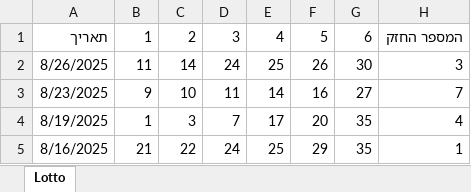
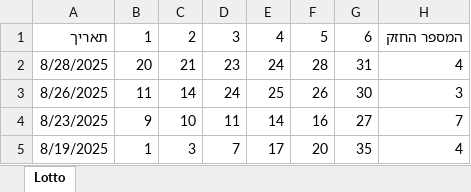
Before and after one commit to eliranneeman/loto_hot_number, an Excel workbook: Lotto.xlsx, sheet Lotto, drawn as a sheet; only a part is shown; the shorter side is filled out with more unchanged rows; values as stored, in another font and other column widths than the file's, no borders; the diff names each change by its address in the sheet, - before the commit and + after, or states it on an @@ line.

Commit message:
Add files via upload

```diff
--- a/Lotto.xlsx (sheet Lotto)
+++ b/Lotto.xlsx (sheet Lotto)
+row 2: 8/28/2025 | 20 | 21 | 23 | 24 | 28 | 31 | 4
```
